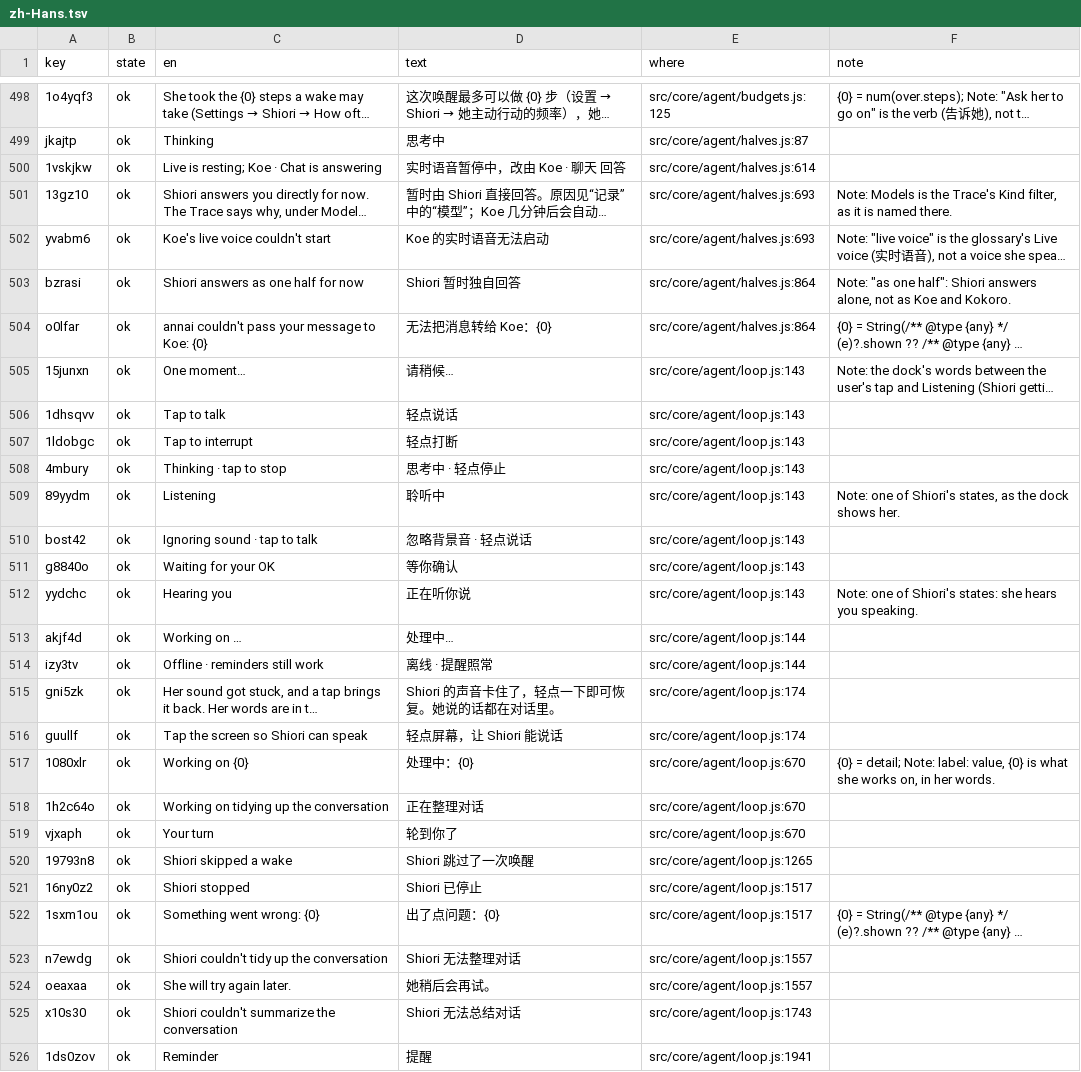
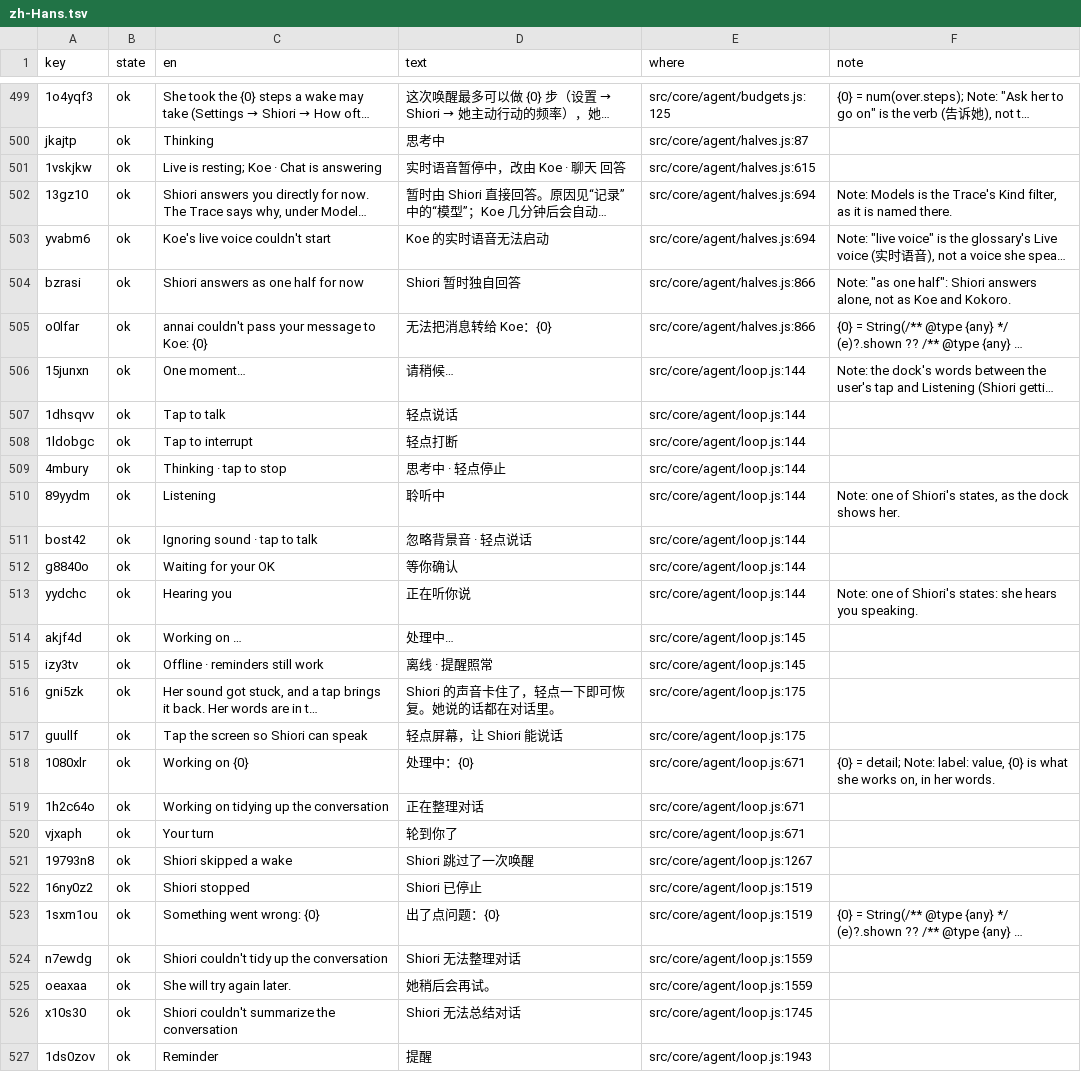
Before and after one commit to annai-guide/annai, a TSV file: l10n/zh-Hans.tsv, drawn as a sheet; only a part is shown, gaps mark what is left out; long unchanged cells end in …; addresses are those after the commit; the diff covers the shown part only; the diff names each change by its address in the sheet, - before the commit and + after, or states it on an @@ line.

```diff
--- a/l10n/zh-Hans.tsv
+++ b/l10n/zh-Hans.tsv
-E501 (where): src/core/agent/halves.js:614
+E501 (where): src/core/agent/halves.js:615
-E502:E503 (where): src/core/agent/halves.js:693
+E502:E503 (where): src/core/agent/halves.js:694
-E504:E505 (where): src/core/agent/halves.js:864
+E504:E505 (where): src/core/agent/halves.js:866
-E506:E513 (where): src/core/agent/loop.js:143
+E506:E513 (where): src/core/agent/loop.js:144
-E514:E515 (where): src/core/agent/loop.js:144
+E514:E515 (where): src/core/agent/loop.js:145
-E516:E517 (where): src/core/agent/loop.js:174
+E516:E517 (where): src/core/agent/loop.js:175
-E518:E520 (where): src/core/agent/loop.js:670
+E518:E520 (where): src/core/agent/loop.js:671
-E521 (where): src/core/agent/loop.js:1265
+E521 (where): src/core/agent/loop.js:1267
-E522:E523 (where): src/core/agent/loop.js:1517
+E522:E523 (where): src/core/agent/loop.js:1519
-E524:E525 (where): src/core/agent/loop.js:1557
+E524:E525 (where): src/core/agent/loop.js:1559
-E526 (where): src/core/agent/loop.js:1743
+E526 (where): src/core/agent/loop.js:1745
-E527 (where): src/core/agent/loop.js:1941
+E527 (where): src/core/agent/loop.js:1943
```
Also changed, not shown: 5 added rows, 1 removed row and 85 edited cells elsewhere in this file, l10n/glossary.tsv, l10n/ja.tsv, 32 other files.
